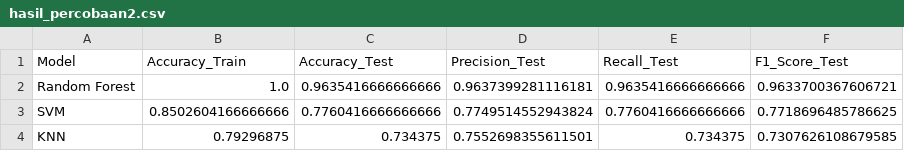
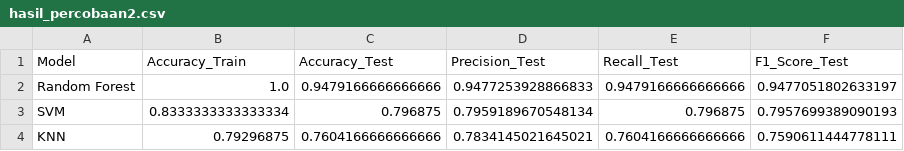
Before and after one commit to gazarabbani/Project-PCD-34-, a CSV file: hasil_percobaan2.csv, drawn as a sheet.

```diff
--- a/hasil_percobaan2.csv
+++ b/hasil_percobaan2.csv
@@ -1,4 +1,4 @@
 Model,Accuracy_Train,Accuracy_Test,Precision_Test,Recall_Test,F1_Score_Test
-Random Forest,1.0,0.9635416666666666,0.9637399281116181,0.9635416666666666,0.9633700367606721
-SVM,0.8502604166666666,0.7760416666666666,0.7749514552943824,0.7760416666666666,0.7718696485786625
-KNN,0.79296875,0.734375,0.7552698355611501,0.734375,0.7307626108679585
+Random Forest,1.0,0.9479166666666666,0.9477253928866833,0.9479166666666666,0.9477051802633197
+SVM,0.8333333333333334,0.796875,0.7959189670548134,0.796875,0.7957699389090193
+KNN,0.79296875,0.7604166666666666,0.7834145021645021,0.7604166666666666,0.7590611444778111
```
Also changed, not shown: hasil_ekstraksi_percobaan2.csv, 1 other file.
